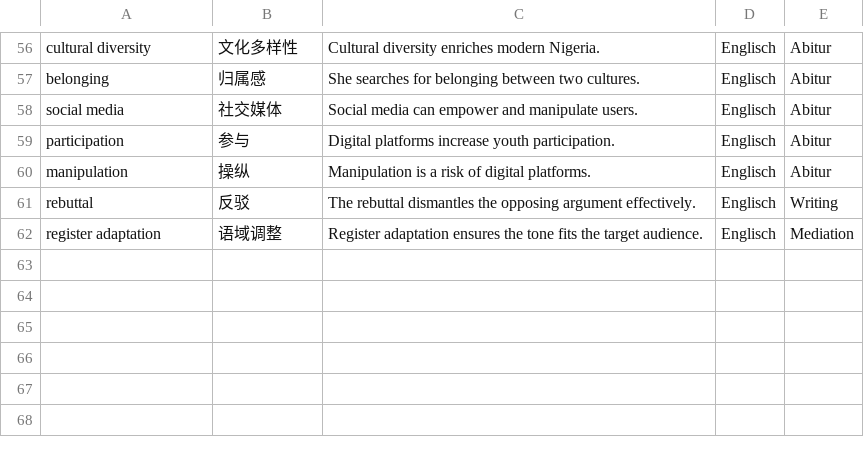
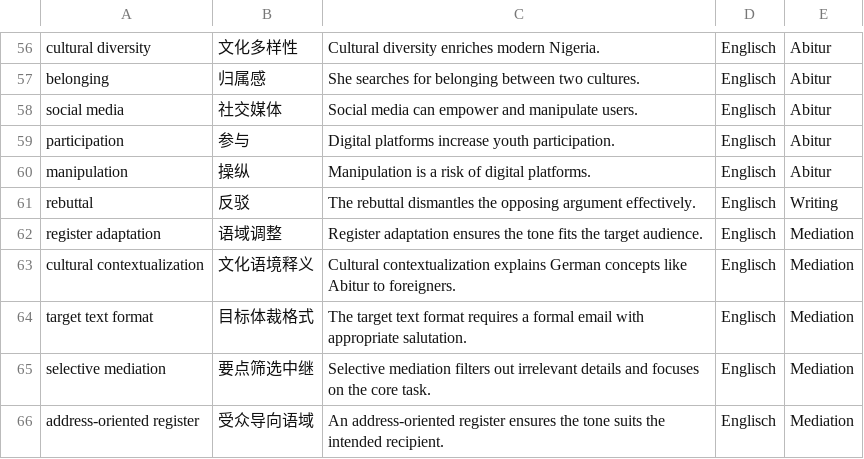
Before and after one commit to jjjjjjjjnnjnn/EF-GeWi-Lernvault, a CSV file: 02_Englisch/Vokabeln-Anki/Englisch-EF-Phrasen.csv, drawn as a sheet; only a part is shown, gaps mark what is left out; the diff names each change by its address in the sheet, - before the commit and + after, or states it on an @@ line.

Commit message:
[Englisch] Mediation und Kommunikative Strategien vertiefen

```diff
--- a/02_Englisch/Vokabeln-Anki/Englisch-EF-Phrasen.csv
+++ b/02_Englisch/Vokabeln-Anki/Englisch-EF-Phrasen.csv
+row 63: cultural contextualization | 文化语境释义 | Cultural contextualization explains German concepts like Abitur to foreigners. | Englisch | Mediation
+row 64: target text format | 目标体裁格式 | The target text format requires a formal email with appropriate salutation. | Englisch | Mediation
+row 65: selective mediation | 要点筛选中继 | Selective mediation filters out irrelevant details and focuses on the core task. | Englisch | Mediation
+row 66: address-oriented register | 受众导向语域 | An address-oriented register ensures the tone suits the intended recipient. | Englisch | Mediation
```
Also changed, not shown: 1 other file.
